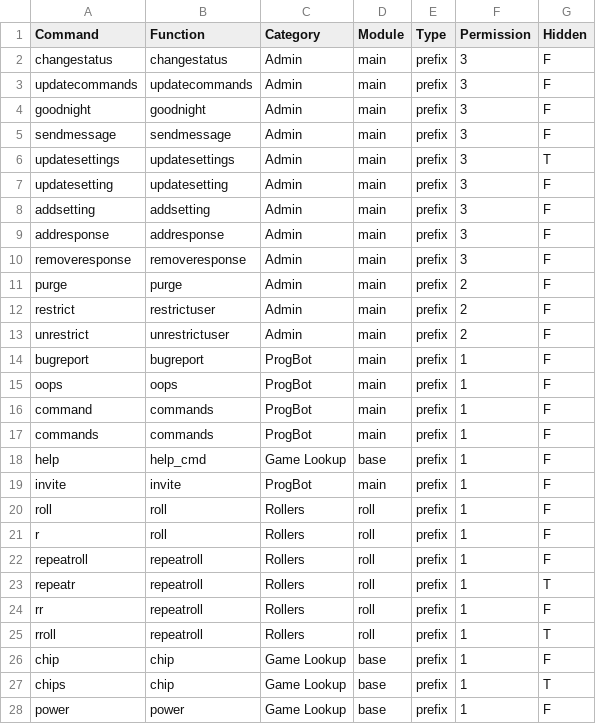
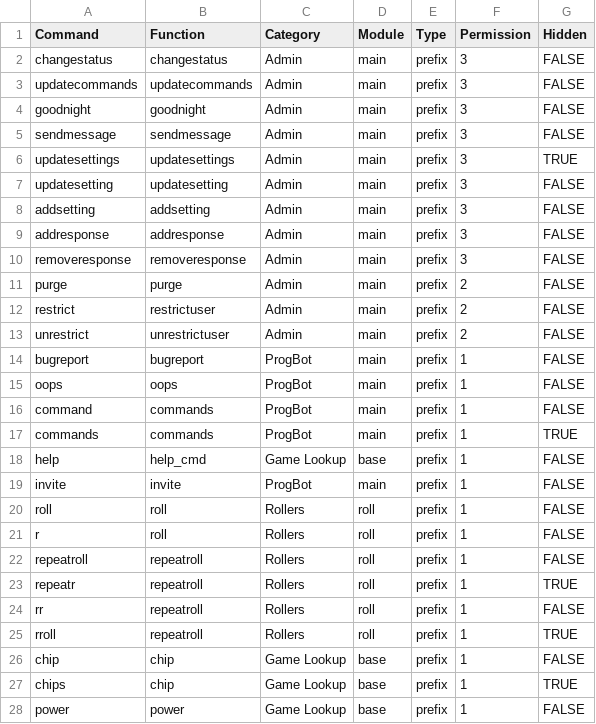
Before and after one commit to gskbladez/PROGBOT_CODE_DUMP, a TSV file: commands.tsv, drawn as a sheet; only a part is shown; the diff covers the shown part only.

Commit message:
Hidden commands, query bond
For future shitposting shenanigans

```diff
--- a/commands.tsv
+++ b/commands.tsv
@@ -1,28 +1,28 @@
 Command	Function	Category	Module	Type	Permission	Hidden
-changestatus	changestatus	Admin	main	prefix	3	F
-updatecommands	updatecommands	Admin	main	prefix	3	F
-goodnight	goodnight	Admin	main	prefix	3	F
-sendmessage	sendmessage	Admin	main	prefix	3	F
-updatesettings	updatesettings	Admin	main	prefix	3	T
-updatesetting	updatesetting	Admin	main	prefix	3	F
-addsetting	addsetting	Admin	main	prefix	3	F
-addresponse	addresponse	Admin	main	prefix	3	F
-removeresponse	removeresponse	Admin	main	prefix	3	F
-purge	purge	Admin	main	prefix	2	F
-restrict	restrictuser	Admin	main	prefix	2	F
-unrestrict	unrestrictuser	Admin	main	prefix	2	F
-bugreport	bugreport	ProgBot	main	prefix	1	F
-oops	oops	ProgBot	main	prefix	1	F
-command	commands	ProgBot	main	prefix	1	F
-commands	commands	ProgBot	main	prefix	1	F
-help	help_cmd	Game Lookup	base	prefix	1	F
-invite	invite	ProgBot	main	prefix	1	F
-roll	roll	Rollers	roll	prefix	1	F
-r	roll	Rollers	roll	prefix	1	F
-repeatroll	repeatroll	Rollers	roll	prefix	1	F
-repeatr	repeatroll	Rollers	roll	prefix	1	T
-rr	repeatroll	Rollers	roll	prefix	1	F
-rroll	repeatroll	Rollers	roll	prefix	1	T
-chip	chip	Game Lookup	base	prefix	1	F
-chips	chip	Game Lookup	base	prefix	1	T
-power	power	Game Lookup	base	prefix	1	F
+changestatus	changestatus	Admin	main	prefix	3	FALSE
+updatecommands	updatecommands	Admin	main	prefix	3	FALSE
+goodnight	goodnight	Admin	main	prefix	3	FALSE
+sendmessage	sendmessage	Admin	main	prefix	3	FALSE
+updatesettings	updatesettings	Admin	main	prefix	3	TRUE
+updatesetting	updatesetting	Admin	main	prefix	3	FALSE
+addsetting	addsetting	Admin	main	prefix	3	FALSE
+addresponse	addresponse	Admin	main	prefix	3	FALSE
+removeresponse	removeresponse	Admin	main	prefix	3	FALSE
+purge	purge	Admin	main	prefix	2	FALSE
+restrict	restrictuser	Admin	main	prefix	2	FALSE
+unrestrict	unrestrictuser	Admin	main	prefix	2	FALSE
+bugreport	bugreport	ProgBot	main	prefix	1	FALSE
+oops	oops	ProgBot	main	prefix	1	FALSE
+command	commands	ProgBot	main	prefix	1	FALSE
+commands	commands	ProgBot	main	prefix	1	TRUE
+help	help_cmd	Game Lookup	base	prefix	1	FALSE
+invite	invite	ProgBot	main	prefix	1	FALSE
+roll	roll	Rollers	roll	prefix	1	FALSE
+r	roll	Rollers	roll	prefix	1	FALSE
+repeatroll	repeatroll	Rollers	roll	prefix	1	FALSE
+repeatr	repeatroll	Rollers	roll	prefix	1	TRUE
+rr	repeatroll	Rollers	roll	prefix	1	FALSE
+rroll	repeatroll	Rollers	roll	prefix	1	TRUE
+chip	chip	Game Lookup	base	prefix	1	FALSE
+chips	chip	Game Lookup	base	prefix	1	TRUE
+power	power	Game Lookup	base	prefix	1	FALSE
```
Also changed, not shown: 1 added row, 1 removed row and 70 edited cells elsewhere in this file, 3 other files.
